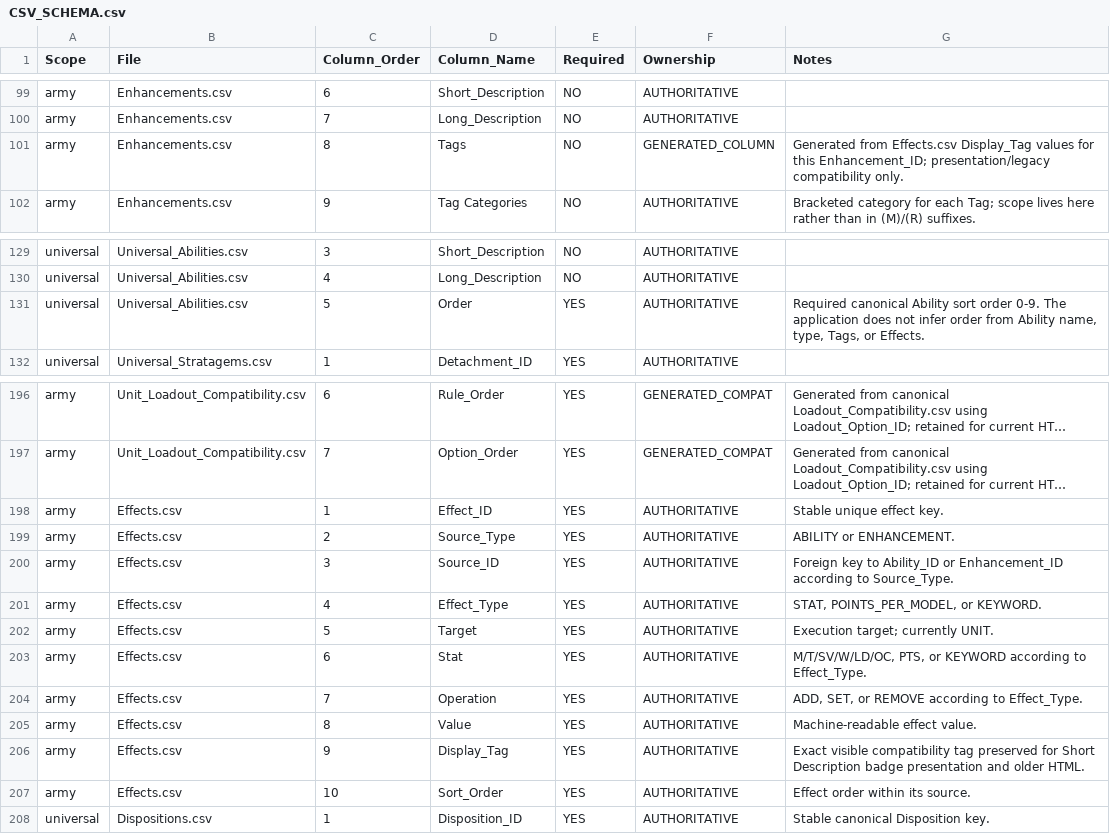
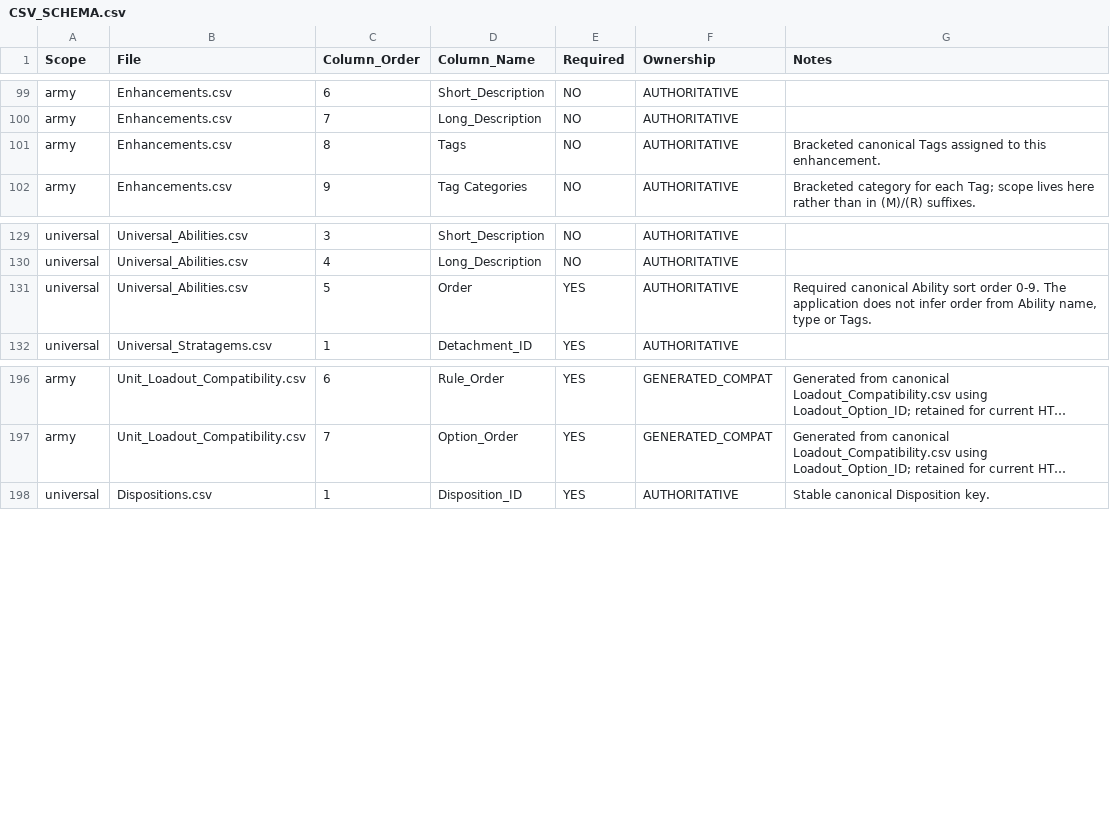
Before and after one commit to rxguzma/wh40k-11th, a CSV file: data/CSV_SCHEMA.csv, drawn as a sheet; only a part is shown, gaps mark what is left out; long unchanged cells end in …; the diff names each change by its address in the sheet, - before the commit and + after, or states it on an @@ line.

Commit message:
Retire Effects.csv. Mechanics now come from Tags and Tag_Definitions.
Delete army Effects.csv files, schema rows, effect entity-ops, and the Effects validate/sync scripts.

```diff
--- a/data/CSV_SCHEMA.csv
+++ b/data/CSV_SCHEMA.csv
-F101 (Ownership): GENERATED_COLUMN
+F101 (Ownership): AUTHORITATIVE
-G101 (Notes): Generated from Effects.csv Display_Tag values for this Enhancement_ID; presentation/legacy compatibility only.
+G101 (Notes): Bracketed canonical Tags assigned to this enhancement.
-G131 (Notes): …Ability name, type, Tags, or Effects.
+G131 (Notes): …Ability name, type or Tags.
-row 198: army | Effects.csv | 1 | Effect_ID | YES | AUTHORITATIVE | Stable unique effect key.
-row 199: army | Effects.csv | 2 | Source_Type | YES | AUTHORITATIVE | ABILITY or ENHANCEMENT.
-row 200: army | Effects.csv | 3 | Source_ID | YES | AUTHORITATIVE | Foreign key to Ability_ID or Enhancement_ID according to Source_Type.
-row 201: army | Effects.csv | 4 | Effect_Type | YES | AUTHORITATIVE | STAT, POINTS_PER_MODEL, or KEYWORD.
-row 202: army | Effects.csv | 5 | Target | YES | AUTHORITATIVE | Execution target; currently UNIT.
-row 203: army | Effects.csv | 6 | Stat | YES | AUTHORITATIVE | M/T/SV/W/LD/OC, PTS, or KEYWORD according to Effect_Type.
-row 204: army | Effects.csv | 7 | Operation | YES | AUTHORITATIVE | ADD, SET, or REMOVE according to Effect_Type.
-row 205: army | Effects.csv | 8 | Value | YES | AUTHORITATIVE | Machine-readable effect value.
-row 206: army | Effects.csv | 9 | Display_Tag | YES | AUTHORITATIVE | Exact visible compatibility tag preserved for Short Description badge presentation and older HTML.
-row 207: army | Effects.csv | 10 | Sort_Order | YES | AUTHORITATIVE | Effect order within its source.
```
Also changed, not shown: 13 other files.
